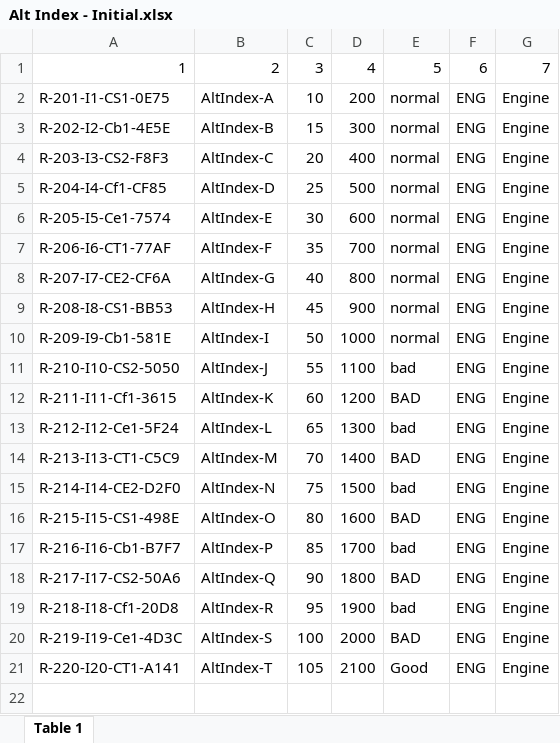
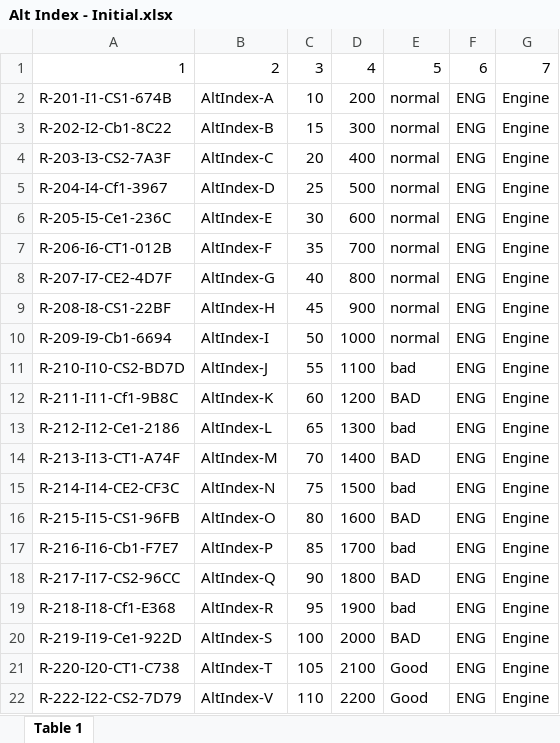
Before and after one commit to AxellLim00/WCP-Research-Tool-WebApp, an Excel workbook: Test Files/Alt Index - Initial.xlsx, sheet Table 1, drawn as a sheet; values as stored, in another font and other column widths than the file's, no borders; the diff names each change by its address in the sheet, - before the commit and + after, or states it on an @@ line.

```diff
--- a/Test Files/Alt Index - Initial.xlsx (sheet Table 1)
+++ b/Test Files/Alt Index - Initial.xlsx (sheet Table 1)
-A2: R-201-I1-CS1-0E75
+A2: R-201-I1-CS1-674B
-A3: R-202-I2-Cb1-4E5E
+A3: R-202-I2-Cb1-8C22
-A4: R-203-I3-CS2-F8F3
+A4: R-203-I3-CS2-7A3F
-A5: R-204-I4-Cf1-CF85
+A5: R-204-I4-Cf1-3967
-A6: R-205-I5-Ce1-7574
+A6: R-205-I5-Ce1-236C
-A7: R-206-I6-CT1-77AF
+A7: R-206-I6-CT1-012B
-A8: R-207-I7-CE2-CF6A
+A8: R-207-I7-CE2-4D7F
-A9: R-208-I8-CS1-BB53
+A9: R-208-I8-CS1-22BF
-A10: R-209-I9-Cb1-581E
+A10: R-209-I9-Cb1-6694
-A11: R-210-I10-CS2-5050
+A11: R-210-I10-CS2-BD7D
-A12: R-211-I11-Cf1-3615
+A12: R-211-I11-Cf1-9B8C
-A13: R-212-I12-Ce1-5F24
+A13: R-212-I12-Ce1-2186
-A14: R-213-I13-CT1-C5C9
+A14: R-213-I13-CT1-A74F
-A15: R-214-I14-CE2-D2F0
+A15: R-214-I14-CE2-CF3C
-A16: R-215-I15-CS1-498E
+A16: R-215-I15-CS1-96FB
-A17: R-216-I16-Cb1-B7F7
+A17: R-216-I16-Cb1-F7E7
-A18: R-217-I17-CS2-50A6
+A18: R-217-I17-CS2-96CC
-A19: R-218-I18-Cf1-20D8
+A19: R-218-I18-Cf1-E368
-A20: R-219-I19-Ce1-4D3C
+A20: R-219-I19-Ce1-922D
-A21: R-220-I20-CT1-A141
+A21: R-220-I20-CT1-C738
+row 22: R-222-I22-CS2-7D79 | AltIndex-V | 110 | 2200 | Good | ENG | Engine
```
Also changed, not shown: Test Files/Alt Index - Update.xlsx, 23 other files.
